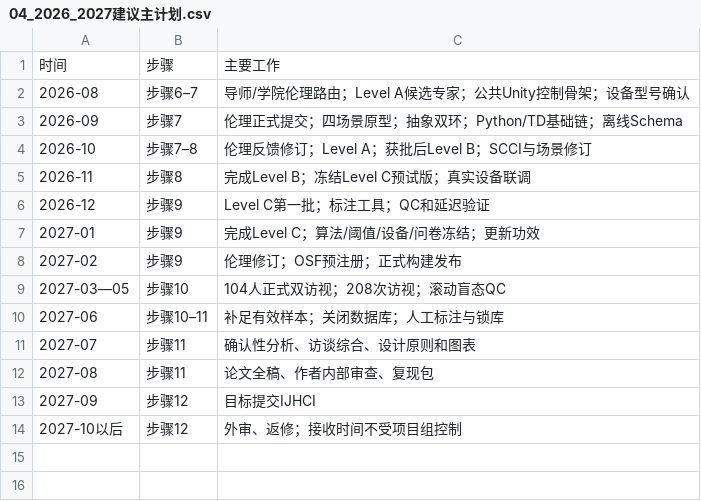
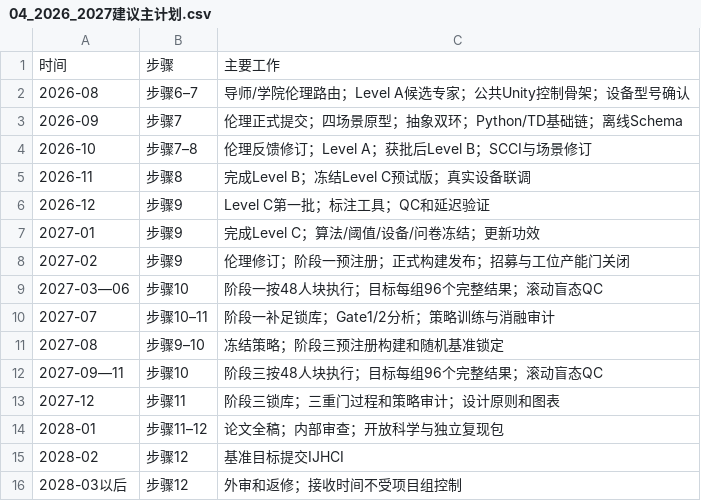
Before and after one commit to JunyeFu/Emotional-Healing-System, a CSV file: 00-项目管理/01-项目章程与规划/2026-08-05_SRP_IJHCI_全项目1-12步规划设计包_v1.0/00_总控/04_2026_2027建议主计划.csv, drawn as a sheet.

```diff
--- a/00-项目管理/01-项目章程与规划/2026-08-05_SRP_IJHCI_全项目1-12步规划设计包_v1.0/00_总控/04_2026_2027建议主计划.csv
+++ b/00-项目管理/01-项目章程与规划/2026-08-05_SRP_IJHCI_全项目1-12步规划设计包_v1.0/00_总控/04_2026_2027建议主计划.csv
@@ -7,8 +7,10 @@
 2027-01,步骤9,完成Level C；算法/阈值/设备/问卷冻结；更新功效
-2027-02,步骤9,伦理修订；OSF预注册；正式构建发布
-2027-03—05,步骤10,104人正式双访视；208次访视；滚动盲态QC
-2027-06,步骤10–11,补足有效样本；关闭数据库；人工标注与锁库
-2027-07,步骤11,确认性分析、访谈综合、设计原则和图表
-2027-08,步骤11,论文全稿、作者内部审查、复现包
-2027-09,步骤12,目标提交IJHCI
-2027-10以后,步骤12,外审、返修；接收时间不受项目组控制
+2027-02,步骤9,伦理修订；阶段一预注册；正式构建发布；招募与工位产能门关闭
+2027-03—06,步骤10,阶段一按48人块执行；目标每组96个完整结果；滚动盲态QC
+2027-07,步骤10–11,阶段一补足锁库；Gate1/2分析；策略训练与消融审计
+2027-08,步骤9–10,冻结策略；阶段三预注册构建和随机基准锁定
+2027-09—11,步骤10,阶段三按48人块执行；目标每组96个完整结果；滚动盲态QC
+2027-12,步骤11,阶段三锁库；三重门过程和策略审计；设计原则和图表
+2028-01,步骤11–12,论文全稿；内部审查；开放科学与独立复现包
+2028-02,步骤12,基准目标提交IJHCI
+2028-03以后,步骤12,外审和返修；接收时间不受项目组控制
```
Also changed, not shown: 00-项目管理/01-项目章程与规划/2026-08-05_SRP_IJHCI_全项目1-12步规划设计包_v1.0/00_总控/05_风险登记册.csv, 00-项目管理/01-项目章程与规划/2026-08-05_SRP_IJHCI_全项目1-12步规划设计包_v1.0/00_总控/06_成果登记册.csv, 26 other files.
